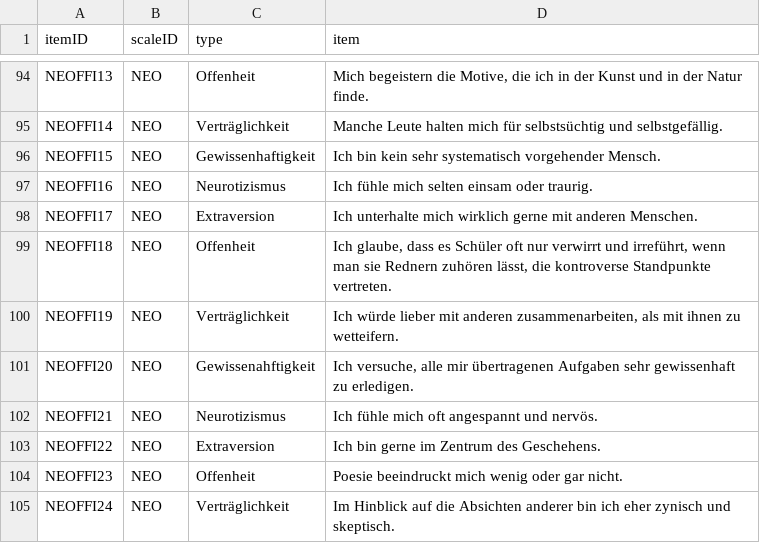
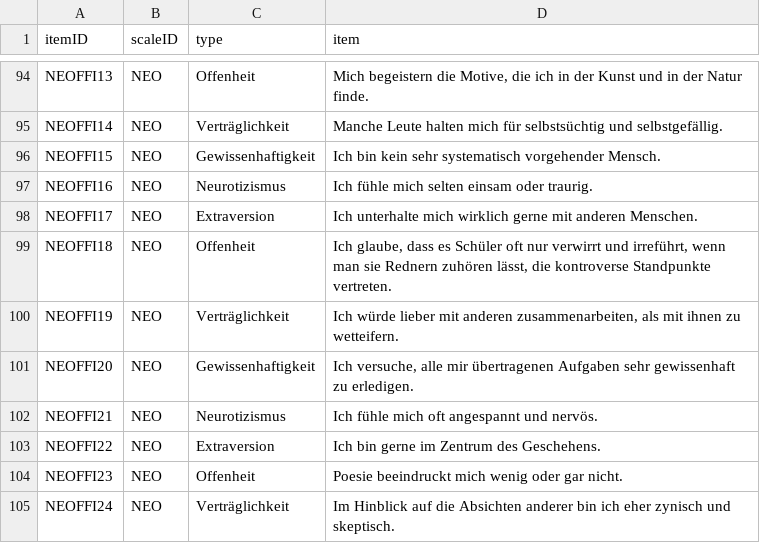
Before and after one commit to roberto-viviani/PsychoOntology, a CSV file: scales.csv, drawn as a sheet; only a part is shown, gaps mark what is left out.

Commit message:
scales, fix typo Gewissenahftigkeit

```diff
--- a/scales.csv
+++ b/scales.csv
@@ -100,3 +100,3 @@ NEOFFI18,NEO,Offenheit,"Ich glaube, dass es Schüler oft nur verwirrt und irref
 NEOFFI19,NEO,Verträglichkeit,"Ich würde lieber mit anderen zusammenarbeiten, als mit ihnen zu wetteifern."
-NEOFFI20,NEO,Gewissenahftigkeit,"Ich versuche, alle mir übertragenen Aufgaben sehr gewissenhaft zu erledigen."
+NEOFFI20,NEO,Gewissenhaftigkeit,"Ich versuche, alle mir übertragenen Aufgaben sehr gewissenhaft zu erledigen."
 NEOFFI21,NEO,Neurotizismus,Ich fühle mich oft angespannt und nervös.
```
